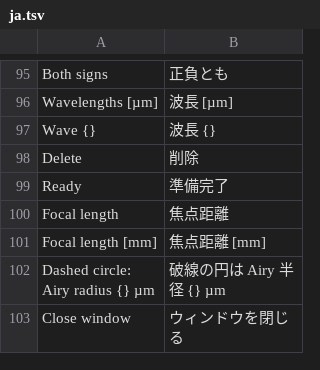
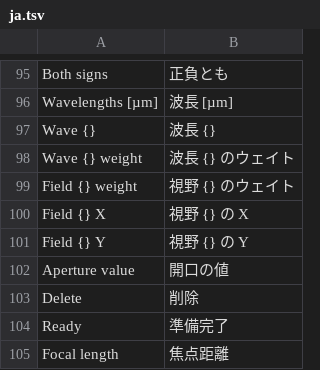
Before and after one commit to masa-iwm/lensbench, a TSV file: crates/lensbench-gui/lang/ja.tsv, drawn as a sheet; only a part is shown, gaps mark what is left out; the shorter side is filled out with more unchanged rows.

```diff
--- a/crates/lensbench-gui/lang/ja.tsv
+++ b/crates/lensbench-gui/lang/ja.tsv
@@ -97,2 +97,7 @@ Wavelengths [µm]	波長 [µm]
 Wave {}	波長 {}
+Wave {} weight	波長 {} のウェイト
+Field {} weight	視野 {} のウェイト
+Field {} X	視野 {} の X
+Field {} Y	視野 {} の Y
+Aperture value	開口の値
 Delete	削除
```
Also changed, not shown: crates/lensbench-core/lang/ja.tsv, 14 other files.
